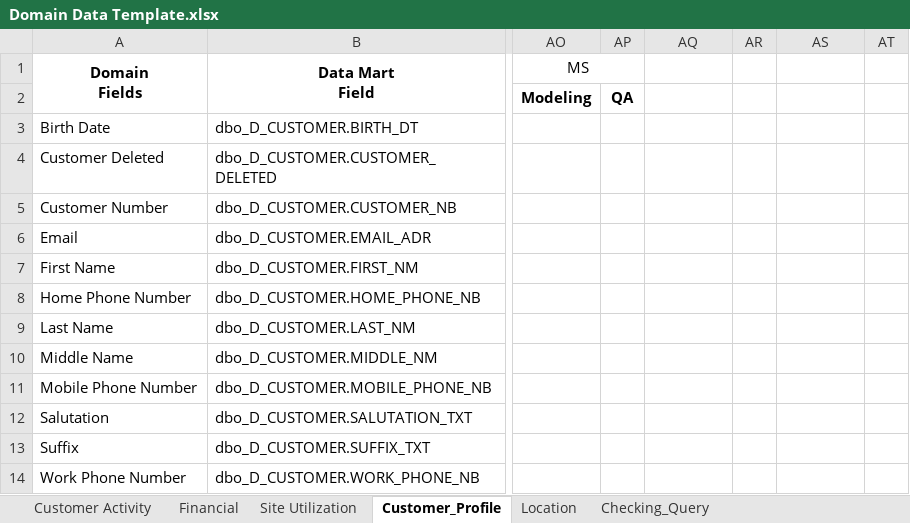
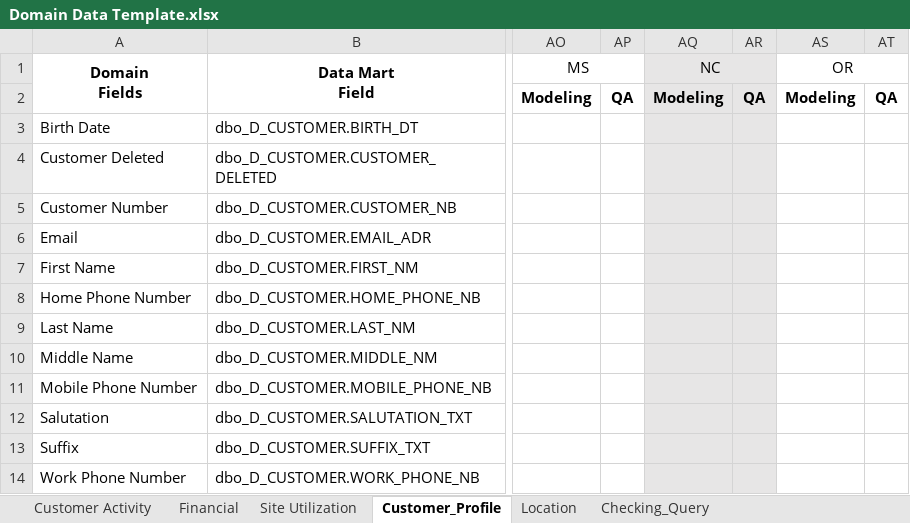
Before and after one commit to toLiuZP/PythonLearning, an Excel workbook: DM/seed/Domain Data Template.xlsx, sheet Customer_Profile, drawn as a sheet; only a part is shown, gaps mark what is left out; values as stored, in another font and other column widths than the file's, no borders; the diff names each change by its address in the sheet, - before the commit and + after, or states it on an @@ line.

```diff
--- a/DM/seed/Domain Data Template.xlsx (sheet Customer_Profile)
+++ b/DM/seed/Domain Data Template.xlsx (sheet Customer_Profile)
-AQ1: (empty)
+AQ1: NC
-AQ1 fill: none
+AQ1 fill: #E7E6E6
+AQ1:AR1 merged
-AS1: (empty)
+AS1: OR
+AS1:AT1 merged
-AQ2 (NC): (empty)
+AQ2 (NC): Modeling
-AQ2:AR14 fill: none
+AQ2:AR14 fill: #E7E6E6
-AR2: (empty)
+AR2: QA
-AS2 (OR): (empty)
+AS2 (OR): Modeling
-AT2: (empty)
+AT2: QA
```
Also changed, not shown: sheet Customer Activity, sheet Site Utilization, sheet Location, sheet Financial, 17 other files.
